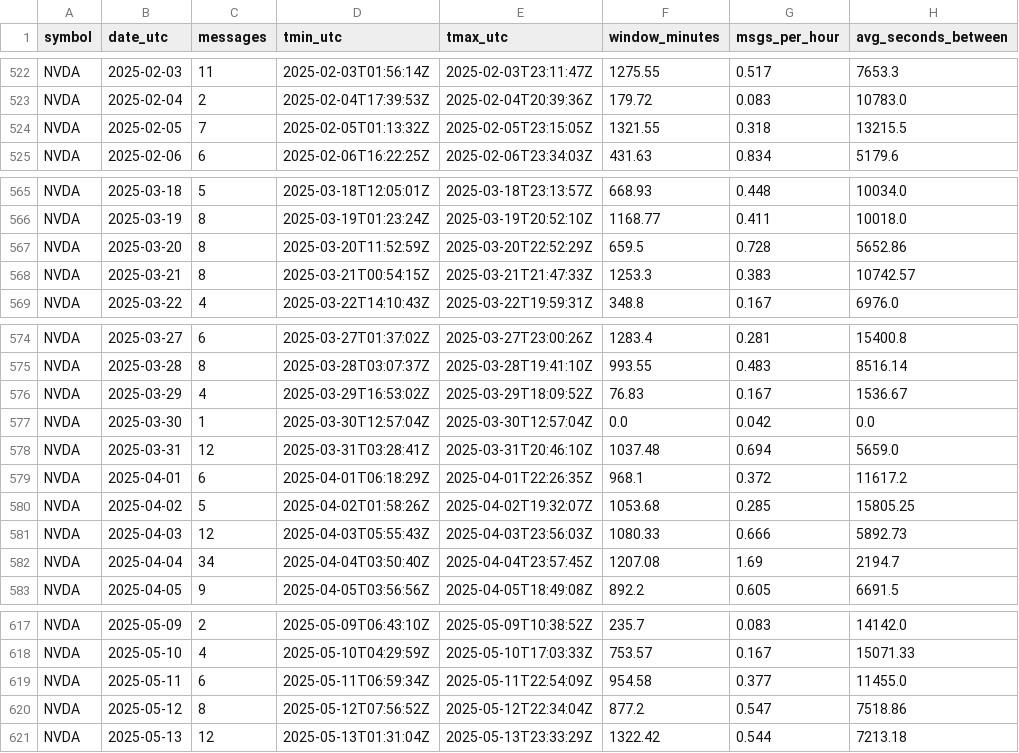
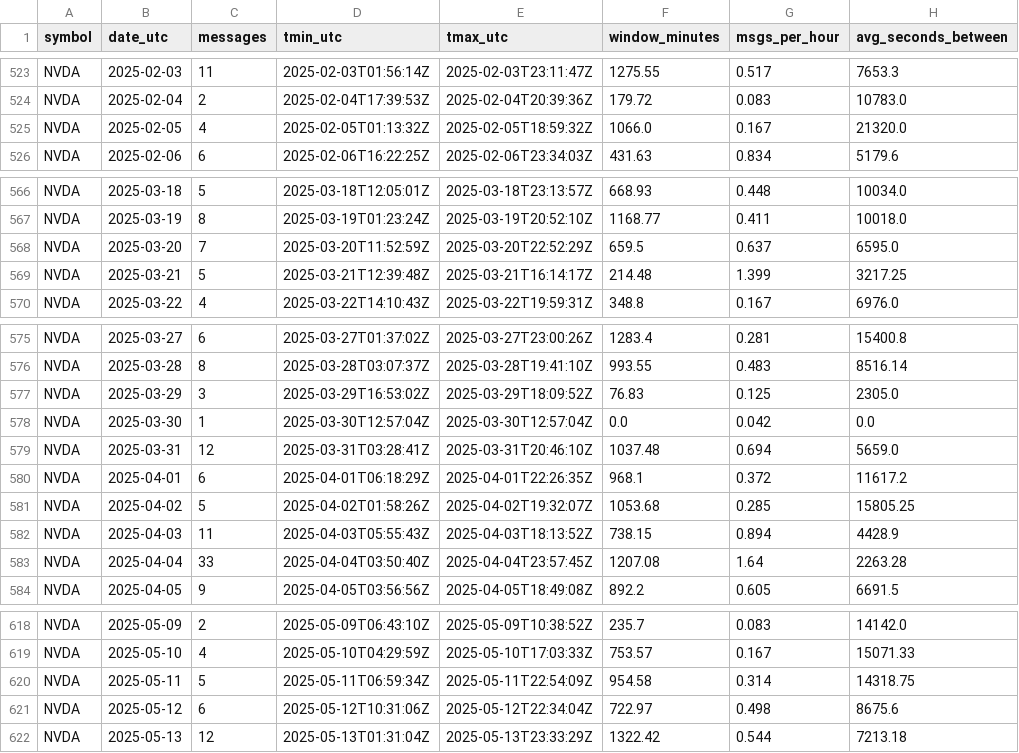
Before and after one commit to nmrvanbrussel/Stocks-Volume-Sentiment-Analyzer, a CSV file: data/volume_history/reddit/NVDA.csv, drawn as a sheet; only a part is shown, gaps mark what is left out; the diff covers the shown part only.

```diff
--- a/data/volume_history/reddit/NVDA.csv
+++ b/data/volume_history/reddit/NVDA.csv
@@ -523,3 +524,3 @@ NVDA,2025-02-03,11,2025-02-03T01:56:14Z,2025-02-03T23:11:47Z,1275.55,0.517,7653.
 NVDA,2025-02-04,2,2025-02-04T17:39:53Z,2025-02-04T20:39:36Z,179.72,0.083,10783.0
-NVDA,2025-02-05,7,2025-02-05T01:13:32Z,2025-02-05T23:15:05Z,1321.55,0.318,13215.5
+NVDA,2025-02-05,4,2025-02-05T01:13:32Z,2025-02-05T18:59:32Z,1066.0,0.167,21320.0
 NVDA,2025-02-06,6,2025-02-06T16:22:25Z,2025-02-06T23:34:03Z,431.63,0.834,5179.6
@@ -566,4 +567,4 @@ NVDA,2025-03-18,5,2025-03-18T12:05:01Z,2025-03-18T23:13:57Z,668.93,0.448,10034.0
 NVDA,2025-03-19,8,2025-03-19T01:23:24Z,2025-03-19T20:52:10Z,1168.77,0.411,10018.0
-NVDA,2025-03-20,8,2025-03-20T11:52:59Z,2025-03-20T22:52:29Z,659.5,0.728,5652.86
-NVDA,2025-03-21,8,2025-03-21T00:54:15Z,2025-03-21T21:47:33Z,1253.3,0.383,10742.57
+NVDA,2025-03-20,7,2025-03-20T11:52:59Z,2025-03-20T22:52:29Z,659.5,0.637,6595.0
+NVDA,2025-03-21,5,2025-03-21T12:39:48Z,2025-03-21T16:14:17Z,214.48,1.399,3217.25
 NVDA,2025-03-22,4,2025-03-22T14:10:43Z,2025-03-22T19:59:31Z,348.8,0.167,6976.0
@@ -575,3 +576,3 @@ NVDA,2025-03-27,6,2025-03-27T01:37:02Z,2025-03-27T23:00:26Z,1283.4,0.281,15400.8
 NVDA,2025-03-28,8,2025-03-28T03:07:37Z,2025-03-28T19:41:10Z,993.55,0.483,8516.14
-NVDA,2025-03-29,4,2025-03-29T16:53:02Z,2025-03-29T18:09:52Z,76.83,0.167,1536.67
+NVDA,2025-03-29,3,2025-03-29T16:53:02Z,2025-03-29T18:09:52Z,76.83,0.125,2305.0
 NVDA,2025-03-30,1,2025-03-30T12:57:04Z,2025-03-30T12:57:04Z,0.0,0.042,0.0
@@ -580,4 +581,4 @@ NVDA,2025-04-01,6,2025-04-01T06:18:29Z,2025-04-01T22:26:35Z,968.1,0.372,11617.2
 NVDA,2025-04-02,5,2025-04-02T01:58:26Z,2025-04-02T19:32:07Z,1053.68,0.285,15805.25
-NVDA,2025-04-03,12,2025-04-03T05:55:43Z,2025-04-03T23:56:03Z,1080.33,0.666,5892.73
-NVDA,2025-04-04,34,2025-04-04T03:50:40Z,2025-04-04T23:57:45Z,1207.08,1.69,2194.7
+NVDA,2025-04-03,11,2025-04-03T05:55:43Z,2025-04-03T18:13:52Z,738.15,0.894,4428.9
+NVDA,2025-04-04,33,2025-04-04T03:50:40Z,2025-04-04T23:57:45Z,1207.08,1.64,2263.28
 NVDA,2025-04-05,9,2025-04-05T03:56:56Z,2025-04-05T18:49:08Z,892.2,0.605,6691.5
@@ -618,4 +619,4 @@ NVDA,2025-05-09,2,2025-05-09T06:43:10Z,2025-05-09T10:38:52Z,235.7,0.083,14142.0
 NVDA,2025-05-10,4,2025-05-10T04:29:59Z,2025-05-10T17:03:33Z,753.57,0.167,15071.33
-NVDA,2025-05-11,6,2025-05-11T06:59:34Z,2025-05-11T22:54:09Z,954.58,0.377,11455.0
-NVDA,2025-05-12,8,2025-05-12T07:56:52Z,2025-05-12T22:34:04Z,877.2,0.547,7518.86
+NVDA,2025-05-11,5,2025-05-11T06:59:34Z,2025-05-11T22:54:09Z,954.58,0.314,14318.75
+NVDA,2025-05-12,6,2025-05-12T10:31:06Z,2025-05-12T22:34:04Z,722.97,0.498,8675.6
 NVDA,2025-05-13,12,2025-05-13T01:31:04Z,2025-05-13T23:33:29Z,1322.42,0.544,7213.18
```
Also changed, not shown: 4 added rows and 49 edited cells elsewhere in this file, 31 other files.
